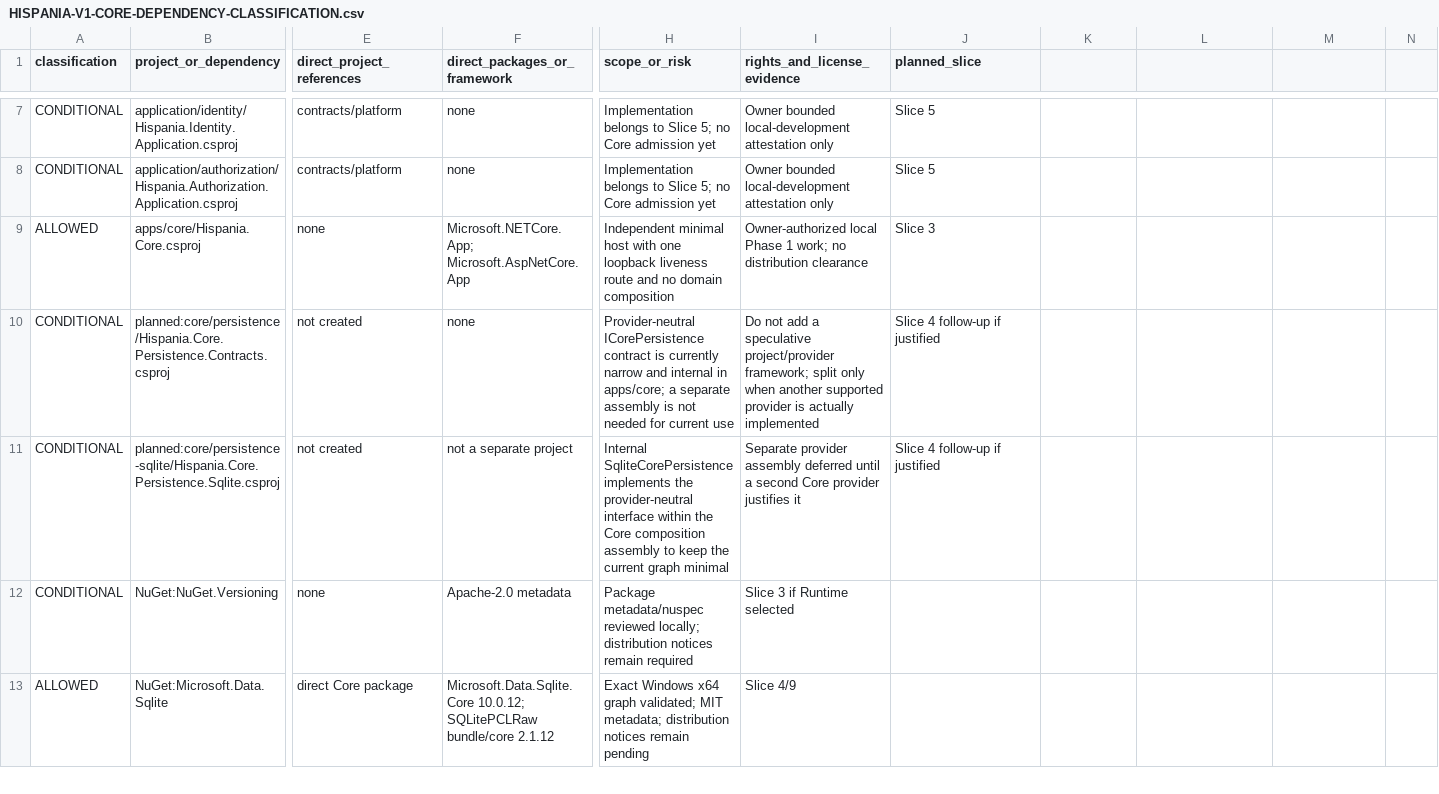
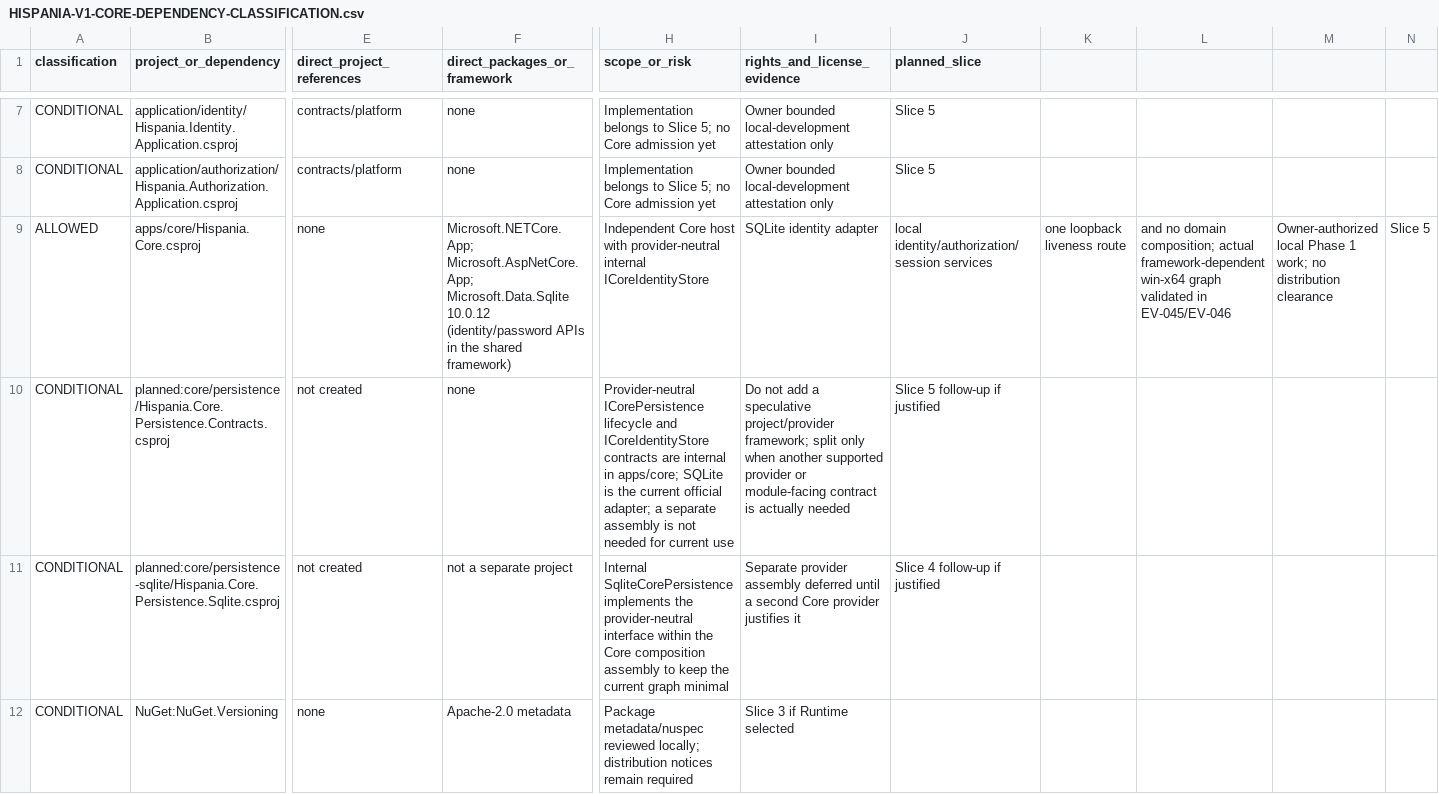
Before and after one commit to joaquimcastilla/hispania, a CSV file: docs/architecture/HISPANIA-V1-CORE-DEPENDENCY-CLASSIFICATION.csv, drawn as a sheet; only a part is shown, gaps mark what is left out; the shorter side is filled out with more unchanged rows; the diff names each change by its address in the sheet, - before the commit and + after, or states it on an @@ line.

```diff
--- a/docs/architecture/HISPANIA-V1-CORE-DEPENDENCY-CLASSIFICATION.csv
+++ b/docs/architecture/HISPANIA-V1-CORE-DEPENDENCY-CLASSIFICATION.csv
-F9 (direct_packages_or_framework): Microsoft.NETCore.App; Microsoft.AspNetCore.App
+F9 (direct_packages_or_framework): Microsoft.NETCore.App; Microsoft.AspNetCore.App; Microsoft.Data.Sqlite 10.0.12 (identity/password APIs in the shared framework)
-H9 (scope_or_risk): Independent minimal host with one loopback liveness route and no domain composition
+H9 (scope_or_risk): Independent Core host with provider-neutral internal ICoreIdentityStore
-I9 (rights_and_license_evidence): Owner-authorized local Phase 1 work; no distribution clearance
+I9 (rights_and_license_evidence): SQLite identity adapter
-J9 (planned_slice): Slice 3
+J9 (planned_slice): local identity/authorization/session services
-K9: (empty)
+K9: one loopback liveness route
-L9: (empty)
+L9: and no domain composition; actual framework-dependent win-x64 graph validated in EV-045/EV-046
-M9: (empty)
+M9: Owner-authorized local Phase 1 work; no distribution clearance
-N9: (empty)
+N9: Slice 5
-H10 (scope_or_risk): Provider-neutral ICorePersistence contract is currently narrow and internal in apps/core; a separate…
+H10 (scope_or_risk): Provider-neutral ICorePersistence lifecycle and ICoreIdentityStore contracts are internal in apps/core; SQLite is the current official adapter; a separate…
-I10 (rights_and_license_evidence): …supported provider is actually implemented
+I10 (rights_and_license_evidence): …supported provider or module-facing contract is actually needed
-J10 (planned_slice): Slice 4 follow-up if justified
+J10 (planned_slice): Slice 5 follow-up if justified
```
Also changed, not shown: docs/architecture/HISPANIA-V1-CONTRIBUTOR-RIGHTS-REGISTER.csv, 2 other files.
